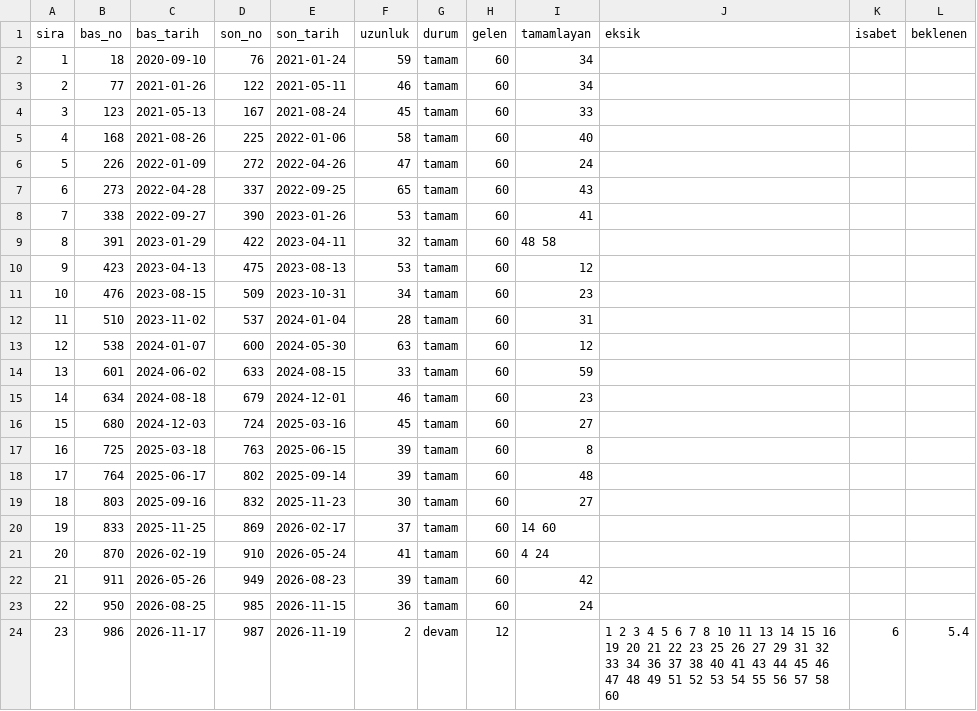
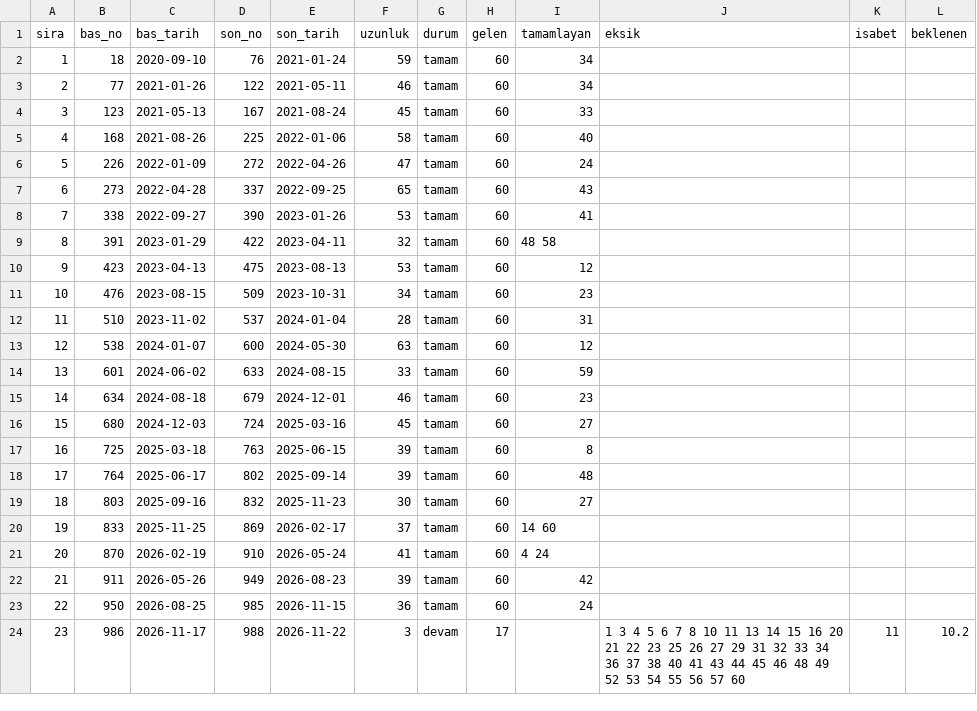
Before and after one commit to murattksz-hue/Super-Loto, a CSV file: dongu_karnesi.csv, drawn as a sheet.

```diff
--- a/dongu_karnesi.csv
+++ b/dongu_karnesi.csv
@@ -23,2 +23,2 @@ sira,bas_no,bas_tarih,son_no,son_tarih,uzunluk,durum,gelen,tamamlayan,eksik,isab
 22,950,2026-08-25,985,2026-11-15,36,tamam,60,24,,,
-23,986,2026-11-17,987,2026-11-19,2,devam,12,,1 2 3 4 5 6 7 8 10 11 13 14 15 16 19 20 21 22 23 25 26 27 29 31 32 33 34 36 37 38 40 41 43 44 45 46 47 48 49 51 52 53 54 55 56 57 58 60,6,5.4
+23,986,2026-11-17,988,2026-11-22,3,devam,17,,1 3 4 5 6 7 8 10 11 13 14 15 16 20 21 22 23 25 26 27 29 31 32 33 34 36 37 38 40 41 43 44 45 46 48 49 52 53 54 55 56 57 60,11,10.2
```
Also changed, not shown: kural_karnesi.csv, pencere_analizi.csv, 6 other files.
